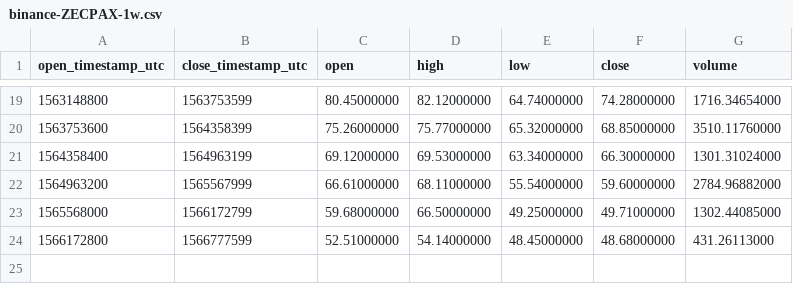
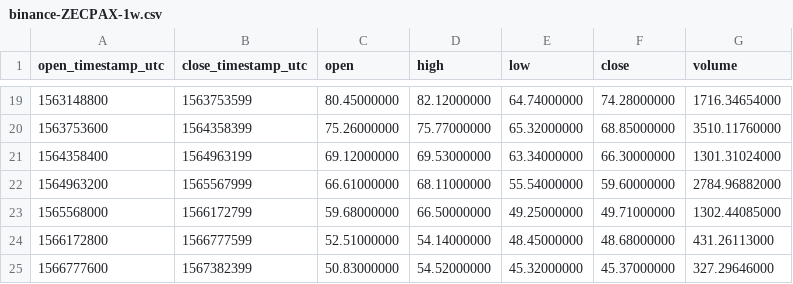
Before and after one commit to cryptobigbro/binance-ZECPAX, a CSV file: binance-ZECPAX-1w.csv, drawn as a sheet; only a part is shown, gaps mark what is left out.

```diff
--- a/binance-ZECPAX-1w.csv
+++ b/binance-ZECPAX-1w.csv
@@ -24 +24,2 @@ open_timestamp_utc,close_timestamp_utc,open,high,low,close,volume
 1566172800,1566777599,52.51000000,54.14000000,48.45000000,48.68000000,431.26113000
+1566777600,1567382399,50.83000000,54.52000000,45.32000000,45.37000000,327.29646000
```
Also changed, not shown: binance-ZECPAX-1d.csv, binance-ZECPAX-1h.csv.
